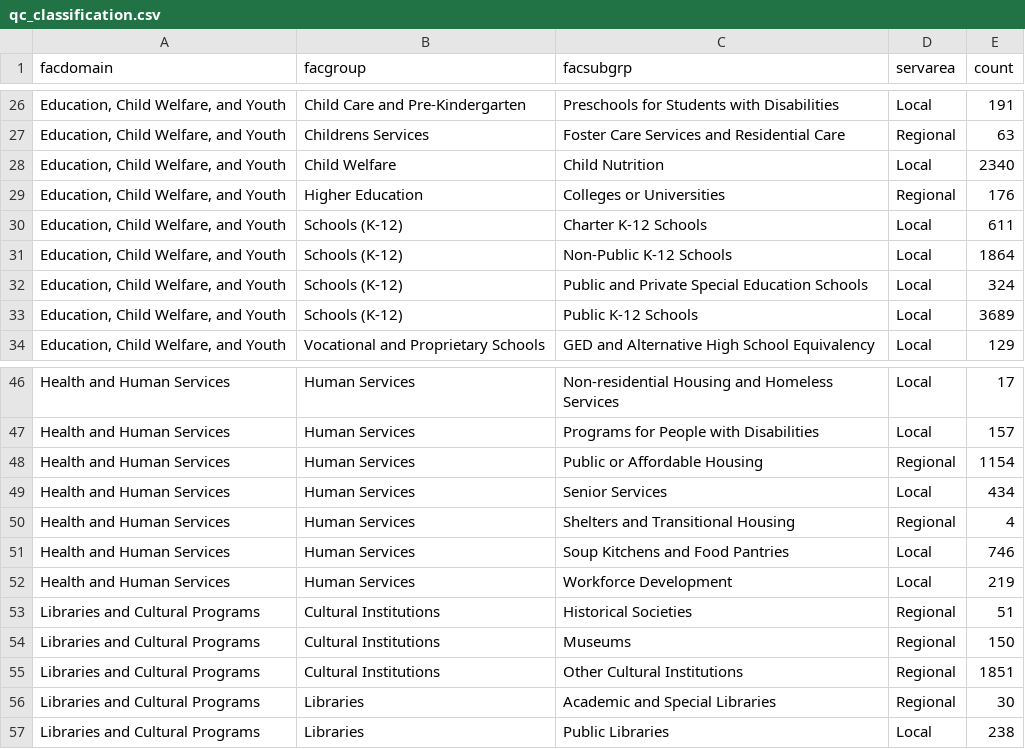
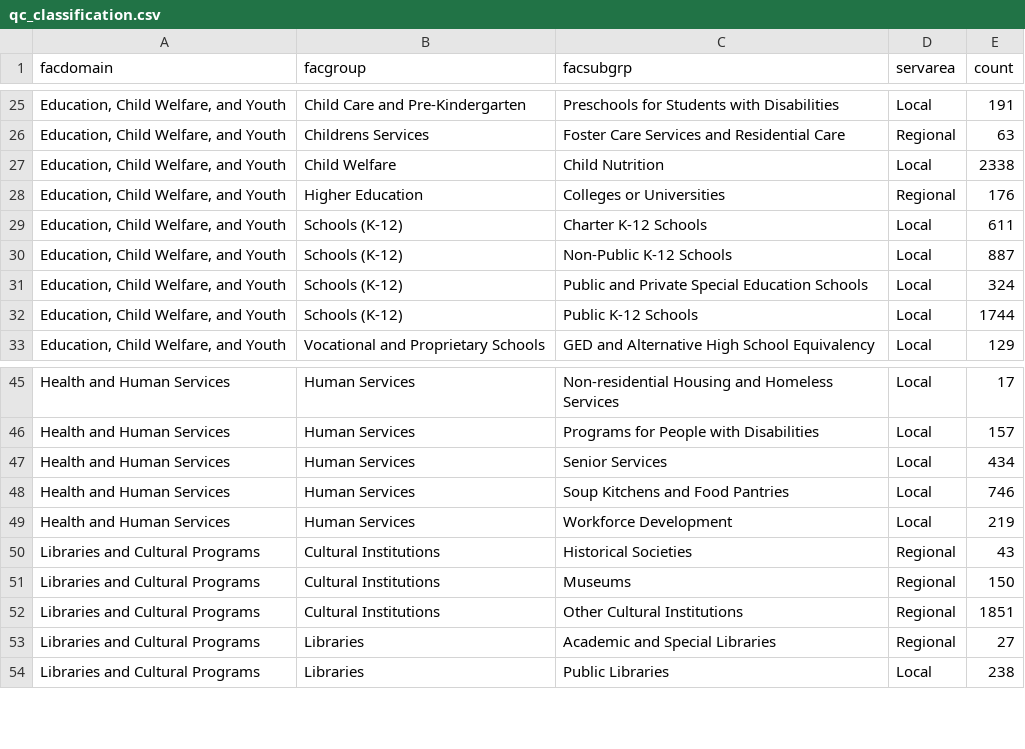
Before and after one commit to NYCPlanning/db-facilities-tmp, a CSV file: output/qc_classification.csv, drawn as a sheet; only a part is shown, gaps mark what is left out; removed rows and columns are numbered as before the commit, all else as after; the diff covers the shown part only; the diff names each change by its address in the sheet, - before the commit and + after, or states it on an @@ line.

```diff
--- a/output/qc_classification.csv
+++ b/output/qc_classification.csv
-E27 (count): 2340
+E27 (count): 2338
-E30 (count): 1864
+E30 (count): 887
-E32 (count): 3689
+E32 (count): 1744
-row 48: Health and Human Services | Human Services | Public or Affordable Housing | Regional | 1154
-row 50: Health and Human Services | Human Services | Shelters and Transitional Housing | Regional | 4
-E50 (count): 51
+E50 (count): 43
-E53 (count): 30
+E53 (count): 27
```
Also changed, not shown: 1 removed row and 12 edited cells elsewhere in this file, output/qc_mapped.csv, output/qc_oversight.csv, 9 other files.
